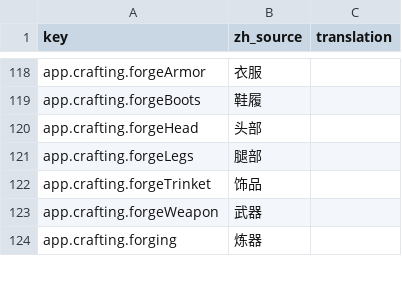
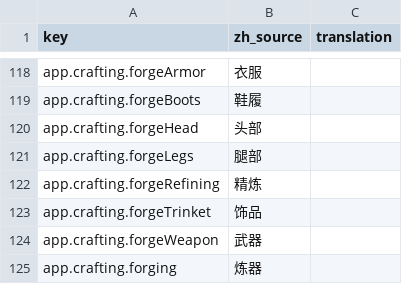
Before and after one commit to fruktoguo/daohua, a CSV file: frontend/public/locales/template.csv, drawn as a sheet; only a part is shown, gaps mark what is left out.

Commit message:
feat(crafting): 炼丹提炼与炼器精炼材料制造子项解耦并默认首Tab展示

```diff
--- a/frontend/public/locales/template.csv
+++ b/frontend/public/locales/template.csv
@@ -121,2 +121,3 @@ app.crafting.forgeHead,"头部",""
 app.crafting.forgeLegs,"腿部",""
+app.crafting.forgeRefining,"精炼",""
 app.crafting.forgeTrinket,"饰品",""
```
Also changed, not shown: 5 other files.
